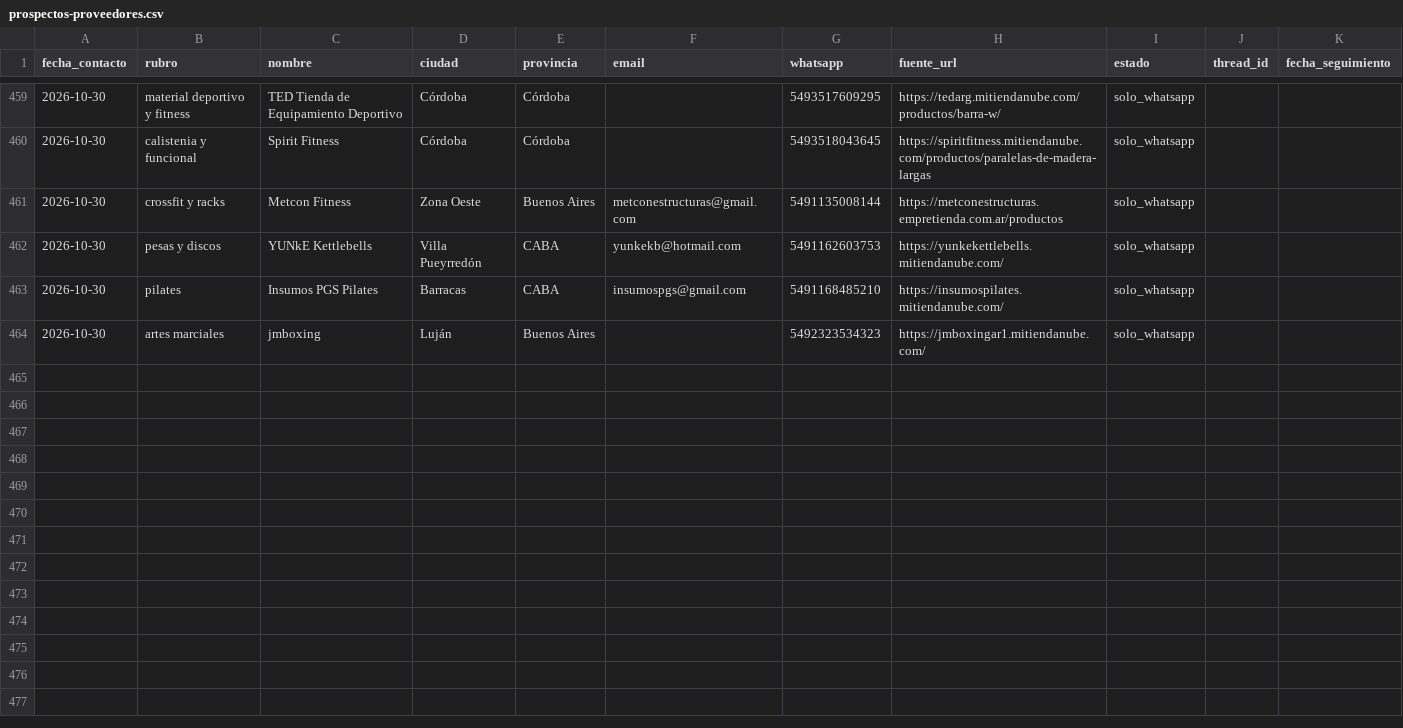
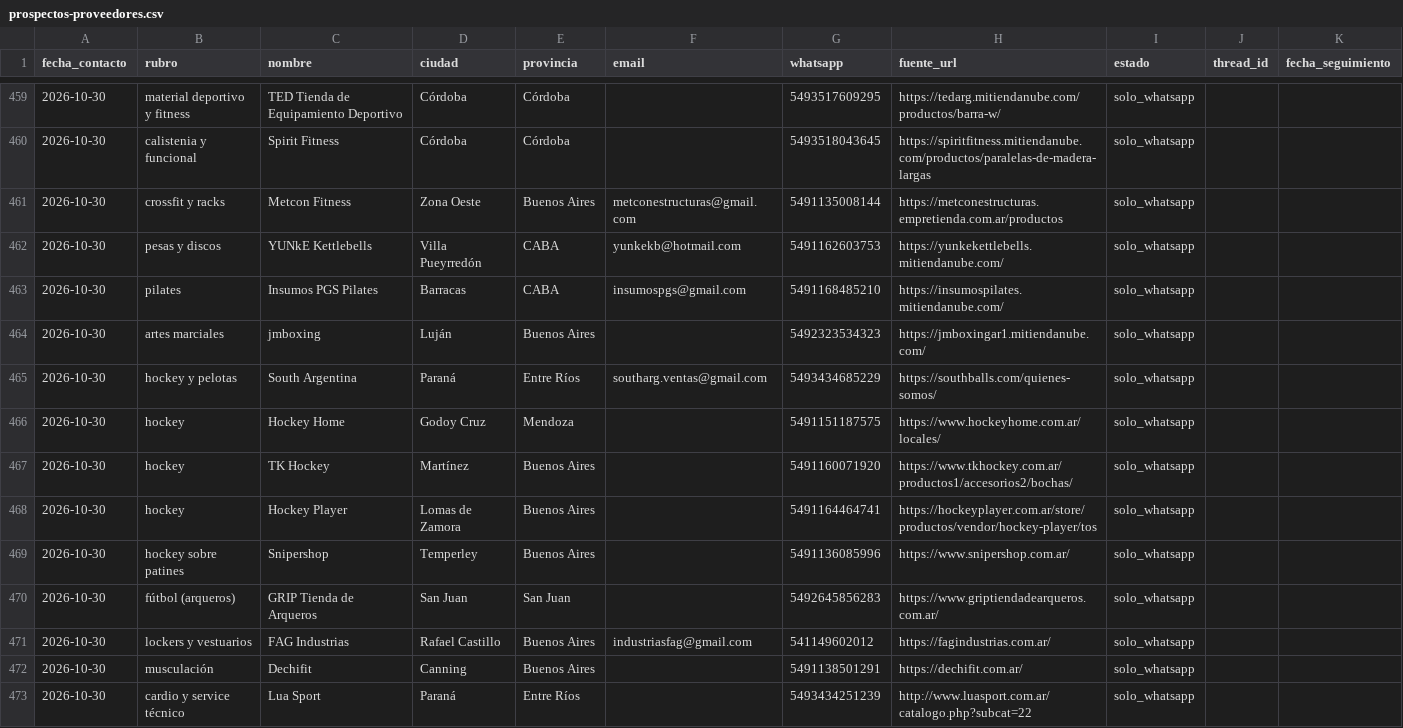
Before and after one commit to lagmannicolas-star/proyecto-fitness, a CSV file: ventas/prospectos-proveedores.csv, drawn as a sheet; only a part is shown, gaps mark what is left out; the diff names each change by its address in the sheet, - before the commit and + after, or states it on an @@ line.

```diff
--- a/ventas/prospectos-proveedores.csv
+++ b/ventas/prospectos-proveedores.csv
+row 465: 2026-10-30 | hockey y pelotas | South Argentina | Paraná | Entre Ríos | southarg.ventas@gmail.com | 5493434685229 | https://southballs.com/quienes-somos/ | solo_whatsapp
+row 466: 2026-10-30 | hockey | Hockey Home | Godoy Cruz | Mendoza |  | 5491151187575 | https://www.hockeyhome.com.ar/locales/ | solo_whatsapp
+row 467: 2026-10-30 | hockey | TK Hockey | Martínez | Buenos Aires |  | 5491160071920 | https://www.tkhockey.com.ar/productos1/accesorios2/bochas/ | solo_whatsapp
+row 468: 2026-10-30 | hockey | Hockey Player | Lomas de Zamora | Buenos Aires |  | 5491164464741 | https://hockeyplayer.com.ar/store/productos/vendor/hockey-player/tos | solo_whatsapp
+row 469: 2026-10-30 | hockey sobre patines | Snipershop | Temperley | Buenos Aires |  | 5491136085996 | https://www.snipershop.com.ar/ | solo_whatsapp
+row 470: 2026-10-30 | fútbol (arqueros) | GRIP Tienda de Arqueros | San Juan | San Juan |  | 5492645856283 | https://www.griptiendadearqueros.com.ar/ | solo_whatsapp
+row 471: 2026-10-30 | lockers y vestuarios | FAG Industrias | Rafael Castillo | Buenos Aires | industriasfag@gmail.com | 541149602012 | https://fagindustrias.com.ar/ | solo_whatsapp
+row 472: 2026-10-30 | musculación | Dechifit | Canning | Buenos Aires |  | 5491138501291 | https://dechifit.com.ar/ | solo_whatsapp
+row 473: 2026-10-30 | cardio y service técnico | Lua Sport | Paraná | Entre Ríos |  | 5493434251239 | http://www.luasport.com.ar/catalogo.php?subcat=22 | solo_whatsapp
```
